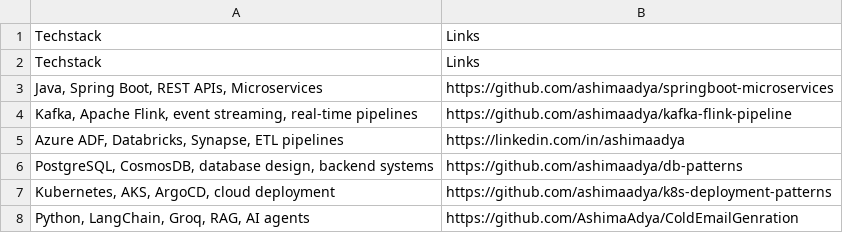
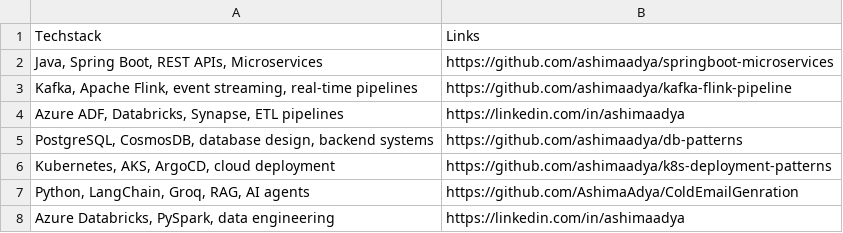
Before and after one commit to AshimaAdya/ColdEmailGenration, a CSV file: app/resources/my_portfolio.csv, drawn as a sheet; only a part is shown; the shorter side is filled out with more unchanged rows.

```diff
--- a/app/resources/my_portfolio.csv
+++ b/app/resources/my_portfolio.csv
@@ -1,3 +1,2 @@
 "Techstack","Links"
-"Techstack","Links"
 "Java, Spring Boot, REST APIs, Microservices","https://github.com/ashimaadya/springboot-microservices"
```
Also changed, not shown: 11 other files.
